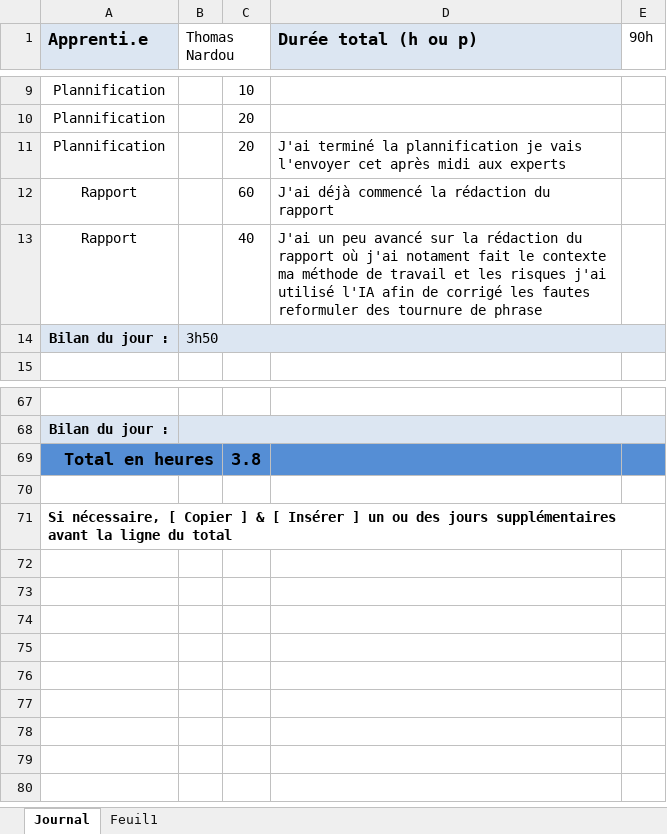
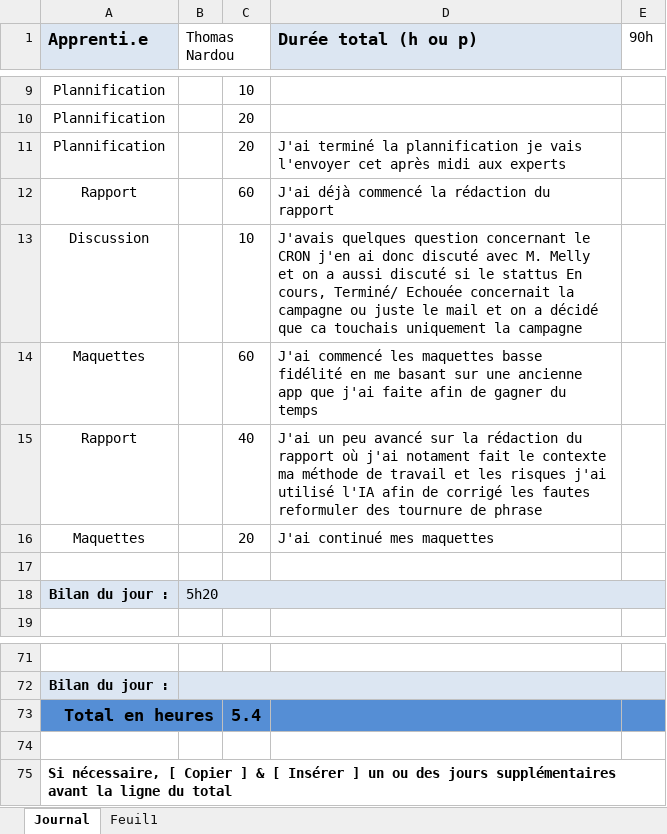
Before and after one commit to ThomNardou/Agora, an Excel workbook: Doc/m-planification-jnltrav_heures_2023.xlsx, sheet Journal, drawn as a sheet; only a part is shown, gaps mark what is left out; values as stored, in another font and other column widths than the file's, no borders; addresses are those after the commit; the diff names each change by its address in the sheet, - before the commit and + after, or states it on an @@ line.

Commit message:
refactor, feat(doc): update JDT and add maquettes basse

```diff
--- a/Doc/m-planification-jnltrav_heures_2023.xlsx (sheet Journal)
+++ b/Doc/m-planification-jnltrav_heures_2023.xlsx (sheet Journal)
+row 13: Discussion |  | 10 | J'avais quelques question concernant le CRON j'en ai donc discuté avec M. Melly et on a aussi discuté si le stattus En cours, Terminé/ Echouée concernait la campagne ou juste le mail et on a décidé que ca touchais uniquement la campagne
+row 14: Maquettes |  | 60 | J'ai commencé les maquettes basse fidélité en me basant sur une ancienne app que j'ai faite afin de gagner du temps
+row 16: Maquettes |  | 20 | J'ai continué mes maquettes
+row 17: (empty)
-B18 (Thomas Nardou): 3h50
+B18 (Thomas Nardou): 5h20
-C73: 3.8
+C73: 5.4
```
Also changed, not shown: 1 other file.
